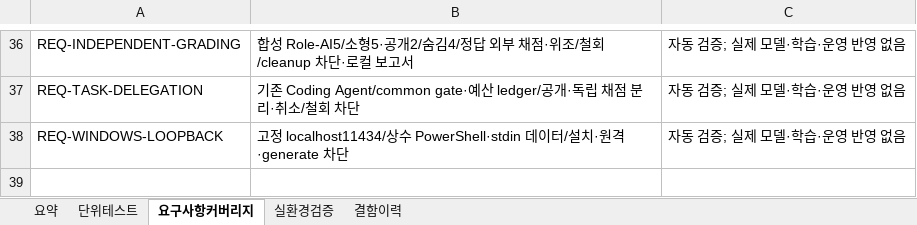
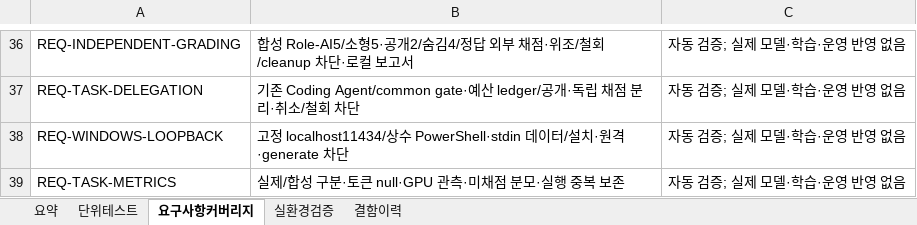
Before and after one commit to wjdwodhks35/Role-AI, an Excel workbook: qa/Role-AI_unit_tests.xlsx, sheet 요구사항커버리지, drawn as a sheet; only a part is shown, gaps mark what is left out; values as stored, in another font and other column widths than the file's, no borders; the diff names each change by its address in the sheet, - before the commit and + after, or states it on an @@ line.

Commit message:
feat: qualify evaluation metrics and preserve unknown evidence

```diff
--- a/qa/Role-AI_unit_tests.xlsx (sheet 요구사항커버리지)
+++ b/qa/Role-AI_unit_tests.xlsx (sheet 요구사항커버리지)
+row 39: REQ-TASK-METRICS | 실제/합성 구분·토큰 null·GPU 관측·미채점 분모·실행 중복 보존 | 자동 검증; 실제 모델·학습·운영 반영 없음
```
Also changed, not shown: sheet 단위테스트, sheet 요약, 9 other files.
